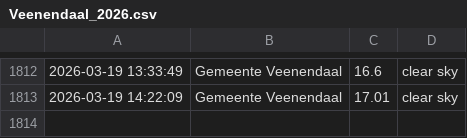
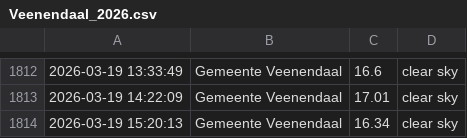
Before and after one commit to drikusroor/weather-archive, a CSV file: archive/Veenendaal_2026.csv, drawn as a sheet; only a part is shown, gaps mark what is left out.

```diff
--- a/archive/Veenendaal_2026.csv
+++ b/archive/Veenendaal_2026.csv
@@ -1813 +1813,2 @@
 2026-03-19 14:22:09,Gemeente Veenendaal,17.01,clear sky
+2026-03-19 15:20:13,Gemeente Veenendaal,16.34,clear sky
```
Also changed, not shown: archive/Sao Paulo_2026.csv, archive/Utrecht_2026.csv, 1 other file.
